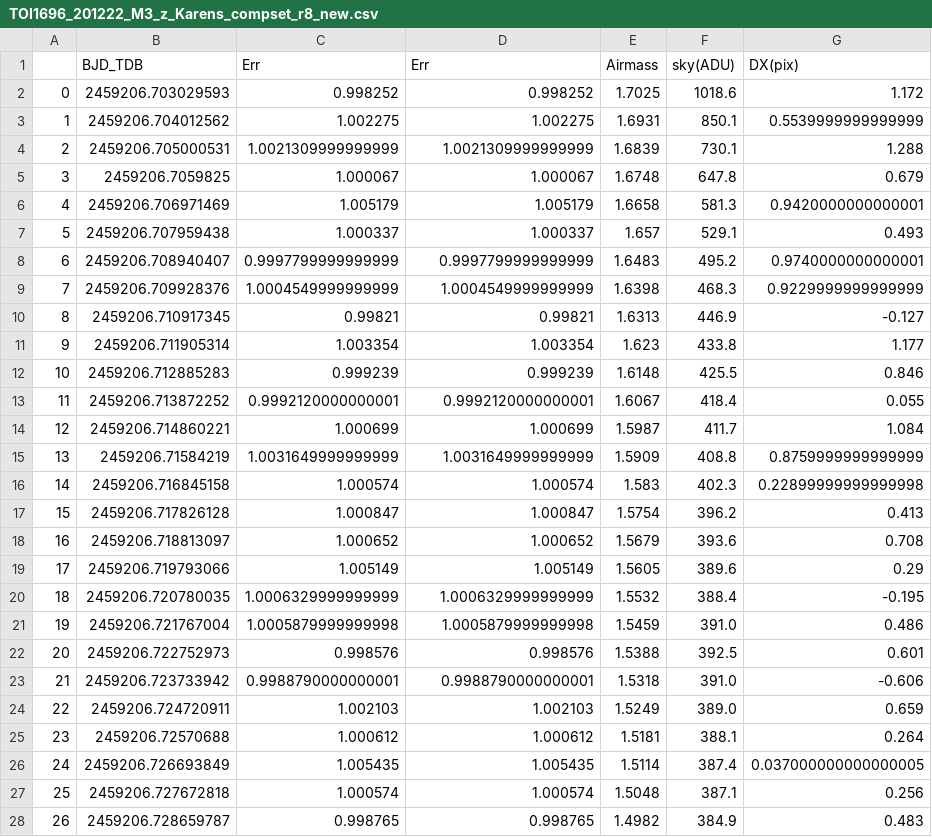
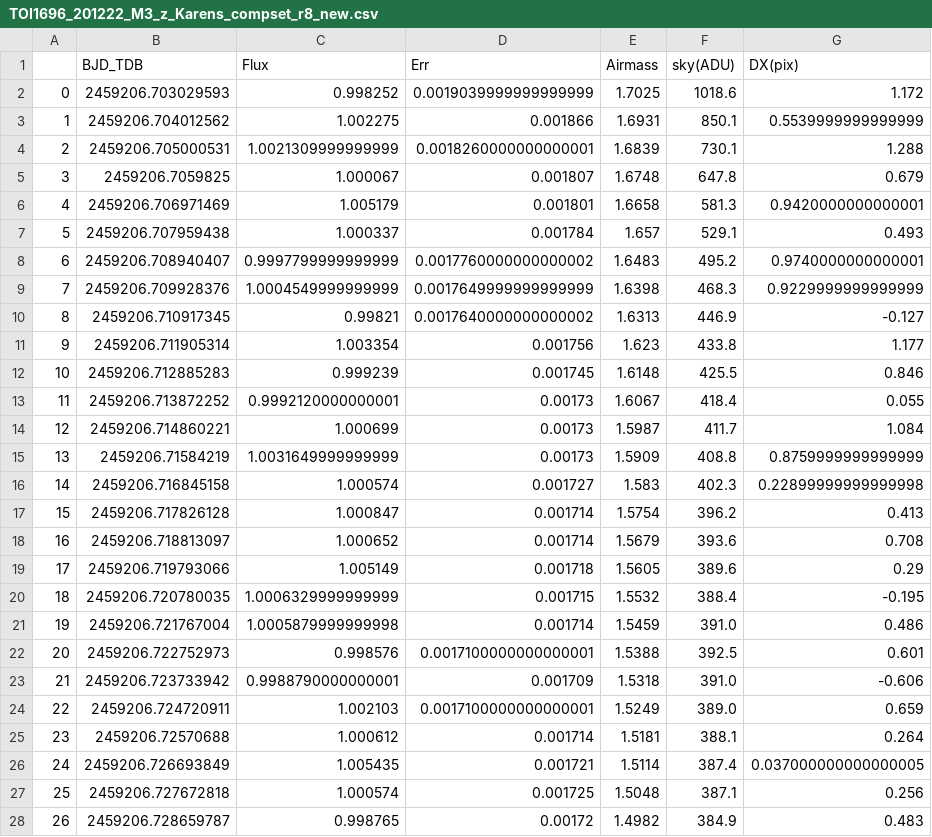
Before and after one commit to jpdeleon/toi1696, a CSV file: data/TOI1696_201222_M3_z_Karens_compset_r8_new.csv, drawn as a sheet; only a part is shown; the diff covers the shown part only; the diff names each change by its address in the sheet, - before the commit and + after, or states it on an @@ line.

Commit message:
fix columns in new afphot

```diff
--- a/data/TOI1696_201222_M3_z_Karens_compset_r8_new.csv
+++ b/data/TOI1696_201222_M3_z_Karens_compset_r8_new.csv
-C1: Err
+C1: Flux
-D2 (Err): 0.998252
+D2 (Err): 0.0019039999999999999
-D3 (Err): 1.002275
+D3 (Err): 0.001866
-D4 (Err): 1.0021309999999999
+D4 (Err): 0.0018260000000000001
-D5 (Err): 1.000067
+D5 (Err): 0.001807
-D6 (Err): 1.005179
+D6 (Err): 0.001801
-D7 (Err): 1.000337
+D7 (Err): 0.001784
-D8 (Err): 0.9997799999999999
+D8 (Err): 0.0017760000000000002
-D9 (Err): 1.0004549999999999
+D9 (Err): 0.0017649999999999999
-D10 (Err): 0.99821
+D10 (Err): 0.0017640000000000002
-D11 (Err): 1.003354
+D11 (Err): 0.001756
-D12 (Err): 0.999239
+D12 (Err): 0.001745
-D13 (Err): 0.9992120000000001
+D13 (Err): 0.00173
-D14 (Err): 1.000699
+D14 (Err): 0.00173
-D15 (Err): 1.0031649999999999
+D15 (Err): 0.00173
-D16 (Err): 1.000574
+D16 (Err): 0.001727
-D17 (Err): 1.000847
+D17 (Err): 0.001714
-D18 (Err): 1.000652
+D18 (Err): 0.001714
-D19 (Err): 1.005149
+D19 (Err): 0.001718
-D20 (Err): 1.0006329999999999
+D20 (Err): 0.001715
-D21 (Err): 1.0005879999999998
+D21 (Err): 0.001714
-D22 (Err): 0.998576
+D22 (Err): 0.0017100000000000001
-D23 (Err): 0.9988790000000001
+D23 (Err): 0.001709
-D24 (Err): 1.002103
+D24 (Err): 0.0017100000000000001
-D25 (Err): 1.000612
+D25 (Err): 0.001714
-D26 (Err): 1.005435
+D26 (Err): 0.001721
-D27 (Err): 1.000574
+D27 (Err): 0.001725
-D28 (Err): 0.998765
+D28 (Err): 0.00172
```
Also changed, not shown: 104 edited cells elsewhere in this file, data/TOI1696_201222_M3_g_Karens_compset_r8_new.csv, data/TOI1696_201222_M3_i_Karens_compset_r10_new.csv, 1 other file.
